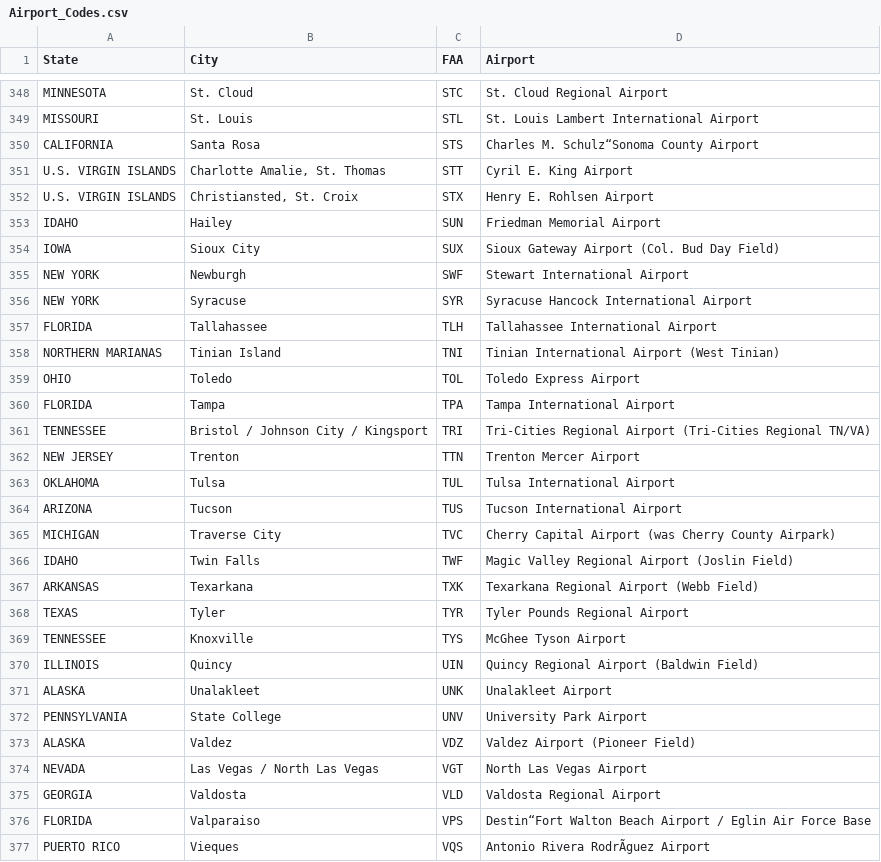
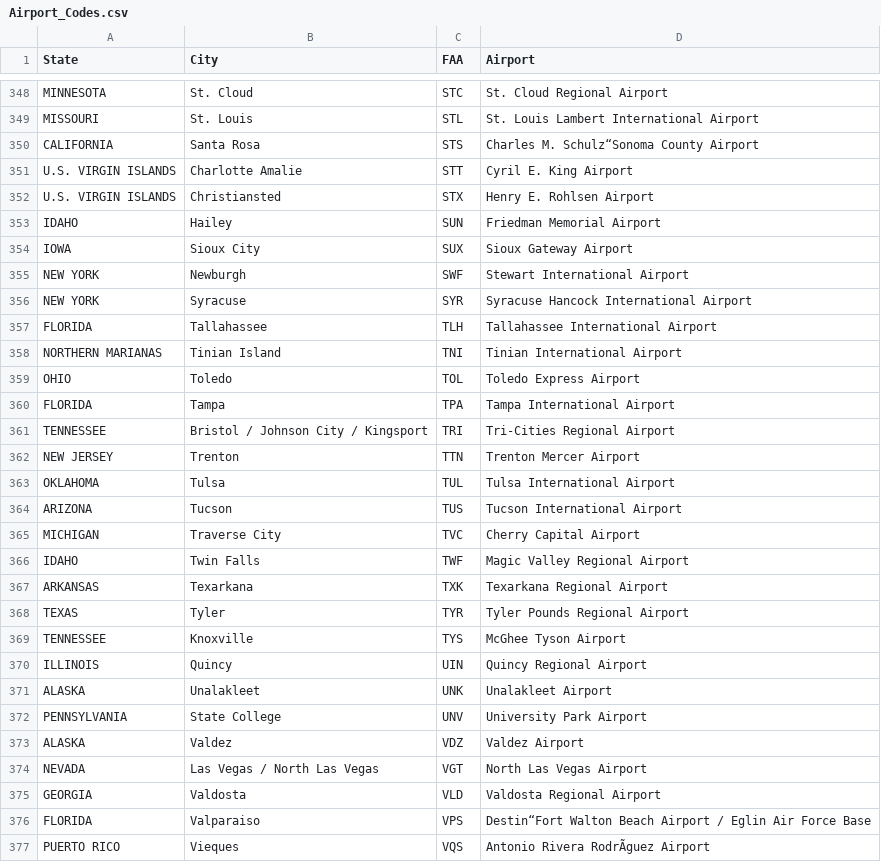
Before and after one commit to Hunter-College-CSCI-39548-Fall-2018/team6, a CSV file: DATA/csv/Airport_Codes.csv, drawn as a sheet; only a part is shown, gaps mark what is left out; the diff covers the shown part only.

```diff
--- a/DATA/csv/Airport_Codes.csv
+++ b/DATA/csv/Airport_Codes.csv
@@ -350,6 +350,6 @@ MISSOURI,St. Louis,STL,St. Louis Lambert International Airport
 CALIFORNIA,Santa Rosa,STS,Charles M. Schulz“Sonoma County Airport
-U.S. VIRGIN ISLANDS,"Charlotte Amalie, St. Thomas",STT,Cyril E. King Airport
-U.S. VIRGIN ISLANDS,"Christiansted, St. Croix",STX,Henry E. Rohlsen Airport
+U.S. VIRGIN ISLANDS,Charlotte Amalie,STT,Cyril E. King Airport
+U.S. VIRGIN ISLANDS,Christiansted,STX,Henry E. Rohlsen Airport
 IDAHO,Hailey,SUN,Friedman Memorial Airport
-IOWA,Sioux City,SUX,Sioux Gateway Airport (Col. Bud Day Field)
+IOWA,Sioux City,SUX,Sioux Gateway Airport
 NEW YORK,Newburgh,SWF,Stewart International Airport
@@ -357,6 +357,6 @@ NEW YORK,Syracuse,SYR,Syracuse Hancock International Airport
 FLORIDA,Tallahassee,TLH,Tallahassee International Airport
-NORTHERN MARIANAS,Tinian Island,TNI,Tinian International Airport (West Tinian)
+NORTHERN MARIANAS,Tinian Island,TNI,Tinian International Airport
 OHIO,Toledo,TOL,Toledo Express Airport
 FLORIDA,Tampa,TPA,Tampa International Airport
-TENNESSEE,Bristol / Johnson City / Kingsport,TRI,Tri-Cities Regional Airport (Tri-Cities Regional TN/VA)
+TENNESSEE,Bristol / Johnson City / Kingsport,TRI,Tri-Cities Regional Airport
 NEW JERSEY,Trenton,TTN,Trenton Mercer Airport
@@ -364,11 +364,11 @@ OKLAHOMA,Tulsa,TUL,Tulsa International Airport
 ARIZONA,Tucson,TUS,Tucson International Airport
-MICHIGAN,Traverse City,TVC,Cherry Capital Airport (was Cherry County Airpark)
-IDAHO,Twin Falls,TWF,Magic Valley Regional Airport (Joslin Field)
-ARKANSAS,Texarkana,TXK,Texarkana Regional Airport (Webb Field)
+MICHIGAN,Traverse City,TVC,Cherry Capital Airport
+IDAHO,Twin Falls,TWF,Magic Valley Regional Airport
+ARKANSAS,Texarkana,TXK,Texarkana Regional Airport
 TEXAS,Tyler,TYR,Tyler Pounds Regional Airport
 TENNESSEE,Knoxville,TYS,McGhee Tyson Airport
-ILLINOIS,Quincy,UIN,Quincy Regional Airport (Baldwin Field)
+ILLINOIS,Quincy,UIN,Quincy Regional Airport
 ALASKA,Unalakleet,UNK,Unalakleet Airport
 PENNSYLVANIA,State College,UNV,University Park Airport
-ALASKA,Valdez,VDZ,Valdez Airport (Pioneer Field)
+ALASKA,Valdez,VDZ,Valdez Airport
 NEVADA,Las Vegas / North Las Vegas,VGT,North Las Vegas Airport
```
Also changed, not shown: 89 edited cells elsewhere in this file, 13 other files.
